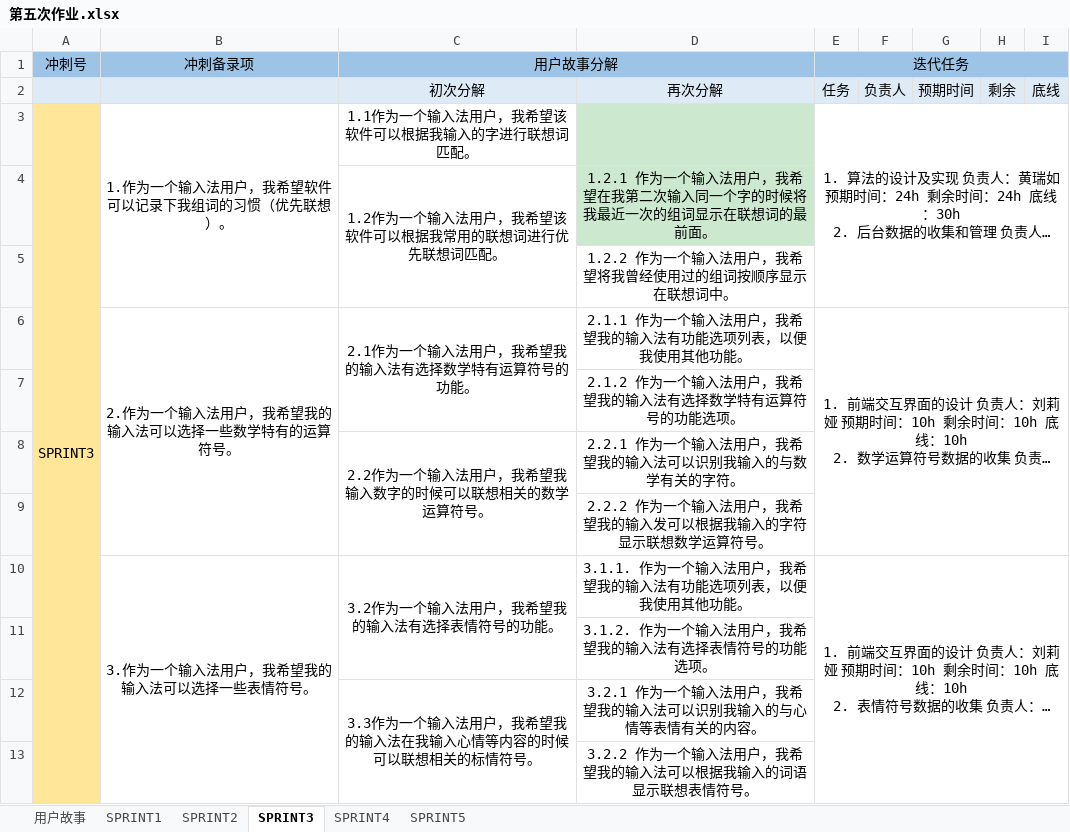
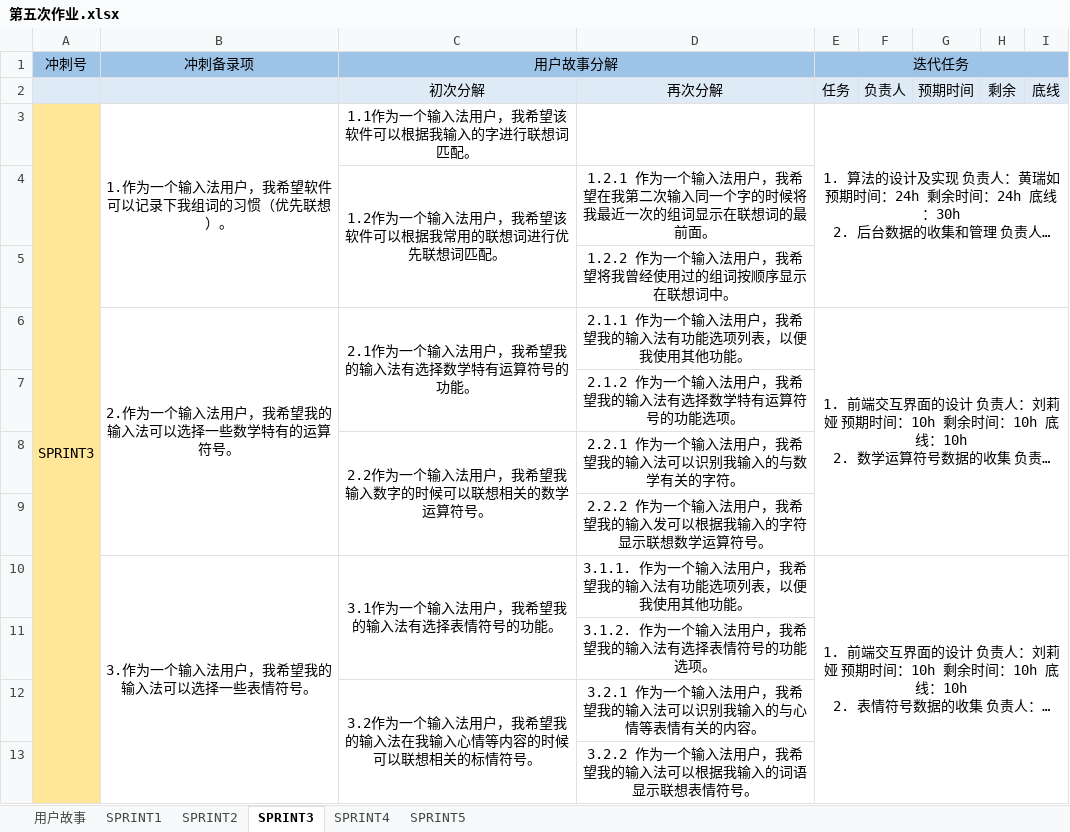
Before and after one commit to zhengyuyingzyy/hope-of-the-whole-village, an Excel workbook: Project/scrum/第五次作业.xlsx, sheet SPRINT3, drawn as a sheet; only a part is shown; long unchanged cells end in …; values as stored, in another font and other column widths than the file's, no borders; the diff names each change by its address in the sheet, - before the commit and + after, or states it on an @@ line.

```diff
--- a/Project/scrum/第五次作业.xlsx (sheet SPRINT3)
+++ b/Project/scrum/第五次作业.xlsx (sheet SPRINT3)
-D3:D4 fill: #CCE8CF
+D3:D4 fill: none
-C10 (用户故事分解): 3.2作为一个输入法用户，我希望我的输入法有选择表情符号的功能。
+C10 (用户故事分解): 3.1作为一个输入法用户，我希望我的输入法有选择表情符号的功能。
-C12 (用户故事分解): 3.3作为一个输入法用户，我希望我的输入法在我输入心情等内容的时候可以联想相关的标情符号。
+C12 (用户故事分解): 3.2作为一个输入法用户，我希望我的输入法在我输入心情等内容的时候可以联想相关的标情符号。
```
Also changed, not shown: sheet SPRINT5, sheet SPRINT1, sheet SPRINT4, sheet SPRINT2.
